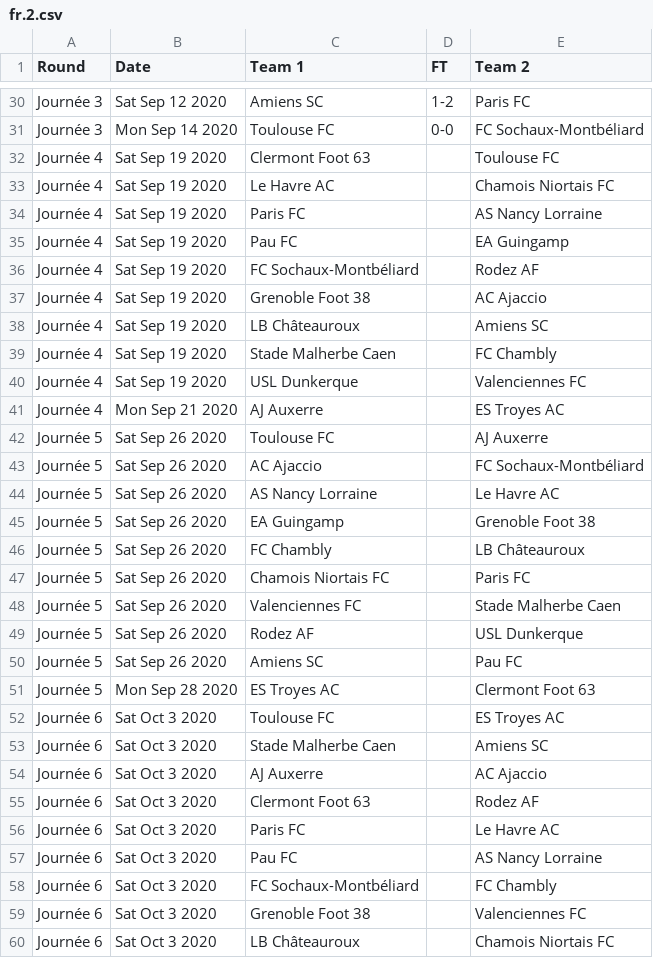
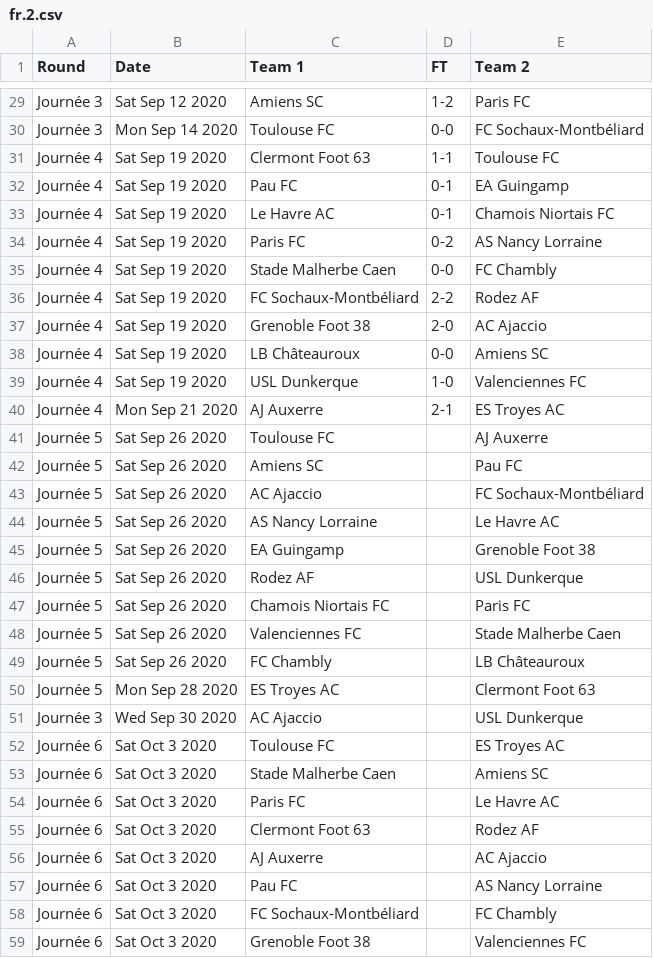
Before and after one commit to footballcsv/world, a CSV file: 2020s/2020-21/fr.2.csv, drawn as a sheet; only a part is shown, gaps mark what is left out; the shorter side is filled out with more unchanged rows; the diff covers the shown part only.

```diff
--- a/2020s/2020-21/fr.2.csv
+++ b/2020s/2020-21/fr.2.csv
@@ -31,13 +30,14 @@ Journée 3,Sat Sep 12 2020,Amiens SC,1-2,Paris FC
 Journée 3,Mon Sep 14 2020,Toulouse FC,0-0,FC Sochaux-Montbéliard
-Journée 4,Sat Sep 19 2020,Clermont Foot 63,,Toulouse FC
-Journée 4,Sat Sep 19 2020,Le Havre AC,,Chamois Niortais FC
-Journée 4,Sat Sep 19 2020,Paris FC,,AS Nancy Lorraine
-Journée 4,Sat Sep 19 2020,Pau FC,,EA Guingamp
-Journée 4,Sat Sep 19 2020,FC Sochaux-Montbéliard,,Rodez AF
-Journée 4,Sat Sep 19 2020,Grenoble Foot 38,,AC Ajaccio
-Journée 4,Sat Sep 19 2020,LB Châteauroux,,Amiens SC
-Journée 4,Sat Sep 19 2020,Stade Malherbe Caen,,FC Chambly
-Journée 4,Sat Sep 19 2020,USL Dunkerque,,Valenciennes FC
-Journée 4,Mon Sep 21 2020,AJ Auxerre,,ES Troyes AC
+Journée 4,Sat Sep 19 2020,Clermont Foot 63,1-1,Toulouse FC
+Journée 4,Sat Sep 19 2020,Pau FC,0-1,EA Guingamp
+Journée 4,Sat Sep 19 2020,Le Havre AC,0-1,Chamois Niortais FC
+Journée 4,Sat Sep 19 2020,Paris FC,0-2,AS Nancy Lorraine
+Journée 4,Sat Sep 19 2020,Stade Malherbe Caen,0-0,FC Chambly
+Journée 4,Sat Sep 19 2020,FC Sochaux-Montbéliard,2-2,Rodez AF
+Journée 4,Sat Sep 19 2020,Grenoble Foot 38,2-0,AC Ajaccio
+Journée 4,Sat Sep 19 2020,LB Châteauroux,0-0,Amiens SC
+Journée 4,Sat Sep 19 2020,USL Dunkerque,1-0,Valenciennes FC
+Journée 4,Mon Sep 21 2020,AJ Auxerre,2-1,ES Troyes AC
 Journée 5,Sat Sep 26 2020,Toulouse FC,,AJ Auxerre
+Journée 5,Sat Sep 26 2020,Amiens SC,,Pau FC
 Journée 5,Sat Sep 26 2020,AC Ajaccio,,FC Sochaux-Montbéliard
@@ -45,13 +45,13 @@ Journée 5,Sat Sep 26 2020,AS Nancy Lorraine,,Le Havre AC
 Journée 5,Sat Sep 26 2020,EA Guingamp,,Grenoble Foot 38
-Journée 5,Sat Sep 26 2020,FC Chambly,,LB Châteauroux
+Journée 5,Sat Sep 26 2020,Rodez AF,,USL Dunkerque
 Journée 5,Sat Sep 26 2020,Chamois Niortais FC,,Paris FC
 Journée 5,Sat Sep 26 2020,Valenciennes FC,,Stade Malherbe Caen
-Journée 5,Sat Sep 26 2020,Rodez AF,,USL Dunkerque
-Journée 5,Sat Sep 26 2020,Amiens SC,,Pau FC
+Journée 5,Sat Sep 26 2020,FC Chambly,,LB Châteauroux
 Journée 5,Mon Sep 28 2020,ES Troyes AC,,Clermont Foot 63
+Journée 3,Wed Sep 30 2020,AC Ajaccio,,USL Dunkerque
 Journée 6,Sat Oct 3 2020,Toulouse FC,,ES Troyes AC
 Journée 6,Sat Oct 3 2020,Stade Malherbe Caen,,Amiens SC
+Journée 6,Sat Oct 3 2020,Paris FC,,Le Havre AC
+Journée 6,Sat Oct 3 2020,Clermont Foot 63,,Rodez AF
 Journée 6,Sat Oct 3 2020,AJ Auxerre,,AC Ajaccio
-Journée 6,Sat Oct 3 2020,Clermont Foot 63,,Rodez AF
-Journée 6,Sat Oct 3 2020,Paris FC,,Le Havre AC
 Journée 6,Sat Oct 3 2020,Pau FC,,AS Nancy Lorraine
```
Also changed, not shown: 1 removed row and 10 moved rows elsewhere in this file, 2020s/2020-21/fr.1.csv, 2020s/2020-21/it.1.csv, 1 other file.
